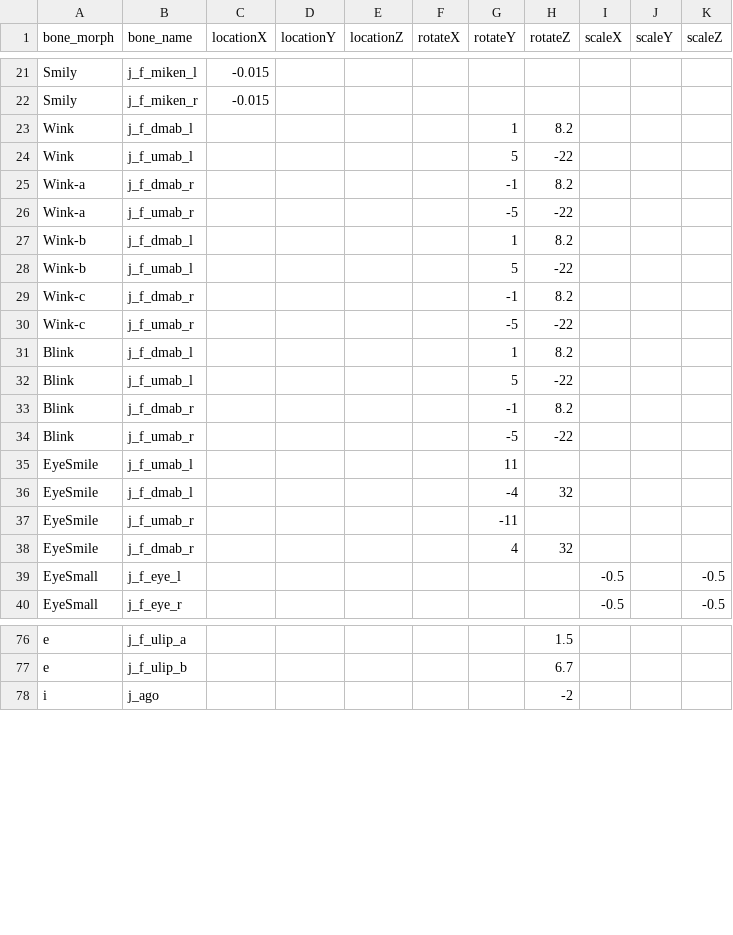
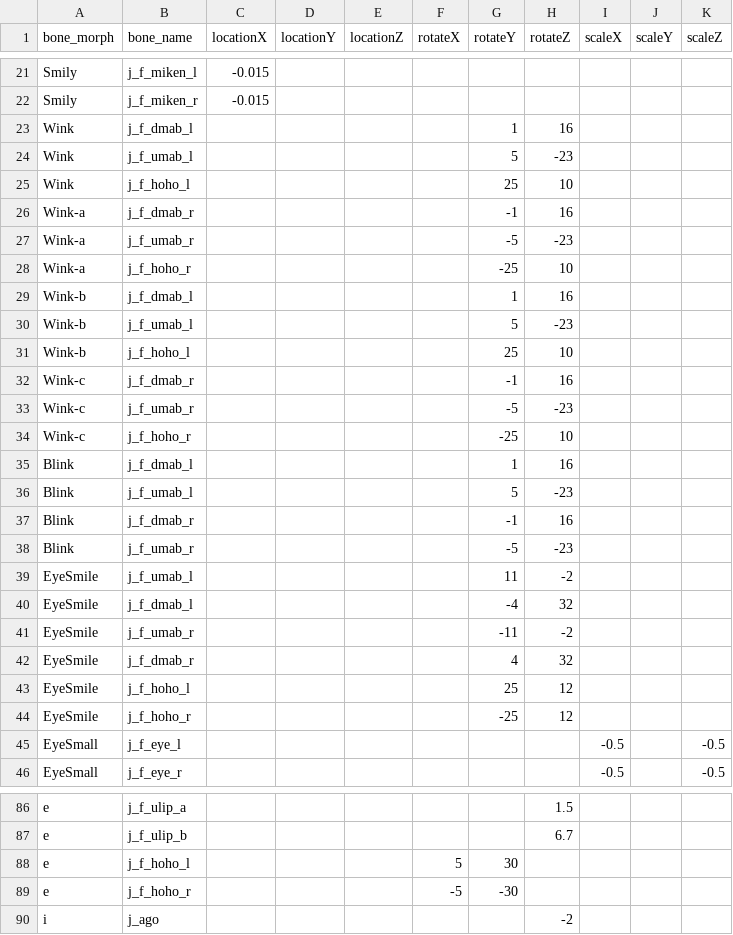
Before and after one commit to wikid24/ffxiv_mmd_tools_helper, a CSV file: ffxiv_mmd_tools_helper/data/bone_morphs_hyur.csv, drawn as a sheet; only a part is shown, gaps mark what is left out; the diff covers the shown part only.

Commit message:
improved facial expressions

```diff
--- a/ffxiv_mmd_tools_helper/data/bone_morphs_hyur.csv
+++ b/ffxiv_mmd_tools_helper/data/bone_morphs_hyur.csv
@@ -22,18 +22,24 @@ Smily,j_f_miken_l,-0.015,,,,,,,,
 Smily,j_f_miken_r,-0.015,,,,,,,,
-Wink,j_f_dmab_l,,,,,1,8.2,,,
-Wink,j_f_umab_l,,,,,5,-22,,,
-Wink-a,j_f_dmab_r,,,,,-1,8.2,,,
-Wink-a,j_f_umab_r,,,,,-5,-22,,,
-Wink-b,j_f_dmab_l,,,,,1,8.2,,,
-Wink-b,j_f_umab_l,,,,,5,-22,,,
-Wink-c,j_f_dmab_r,,,,,-1,8.2,,,
-Wink-c,j_f_umab_r,,,,,-5,-22,,,
-Blink,j_f_dmab_l,,,,,1,8.2,,,
-Blink,j_f_umab_l,,,,,5,-22,,,
-Blink,j_f_dmab_r,,,,,-1,8.2,,,
-Blink,j_f_umab_r,,,,,-5,-22,,,
-EyeSmile,j_f_umab_l,,,,,11,,,,
+Wink,j_f_dmab_l,,,,,1,16,,,
+Wink,j_f_umab_l,,,,,5,-23,,,
+Wink,j_f_hoho_l,,,,,25,10,,,
+Wink-a,j_f_dmab_r,,,,,-1,16,,,
+Wink-a,j_f_umab_r,,,,,-5,-23,,,
+Wink-a,j_f_hoho_r,,,,,-25,10,,,
+Wink-b,j_f_dmab_l,,,,,1,16,,,
+Wink-b,j_f_umab_l,,,,,5,-23,,,
+Wink-b,j_f_hoho_l,,,,,25,10,,,
+Wink-c,j_f_dmab_r,,,,,-1,16,,,
+Wink-c,j_f_umab_r,,,,,-5,-23,,,
+Wink-c,j_f_hoho_r,,,,,-25,10,,,
+Blink,j_f_dmab_l,,,,,1,16,,,
+Blink,j_f_umab_l,,,,,5,-23,,,
+Blink,j_f_dmab_r,,,,,-1,16,,,
+Blink,j_f_umab_r,,,,,-5,-23,,,
+EyeSmile,j_f_umab_l,,,,,11,-2,,,
 EyeSmile,j_f_dmab_l,,,,,-4,32,,,
-EyeSmile,j_f_umab_r,,,,,-11,,,,
+EyeSmile,j_f_umab_r,,,,,-11,-2,,,
 EyeSmile,j_f_dmab_r,,,,,4,32,,,
+EyeSmile,j_f_hoho_l,,,,,25,12,,,
+EyeSmile,j_f_hoho_r,,,,,-25,12,,,
 EyeSmall,j_f_eye_l,,,,,,,-0.5,,-0.5
@@ -77,2 +87,4 @@ e,j_f_ulip_a,,,,,,1.5,,,
 e,j_f_ulip_b,,,,,,6.7,,,
+e,j_f_hoho_l,,,,5,30,,,,
+e,j_f_hoho_r,,,,-5,-30,,,,
 i,j_ago,,,,,,-2,,,
```
Also changed, not shown: 16 added rows and 13 edited cells elsewhere in this file.
